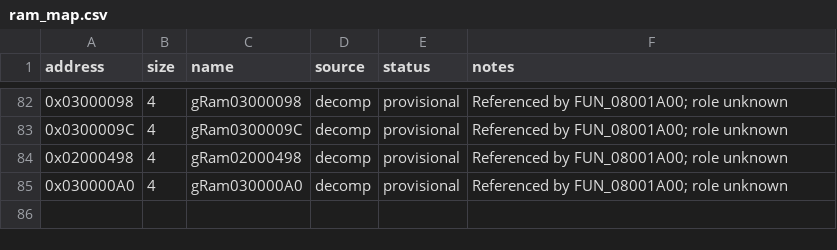
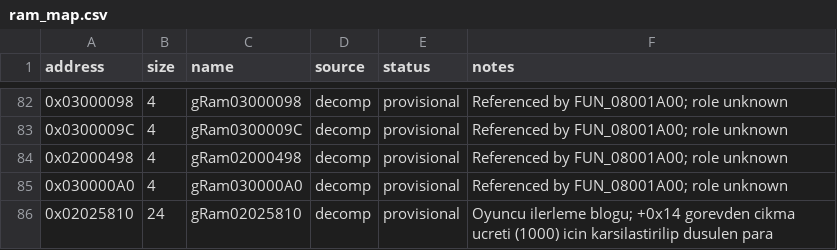
Before and after one commit to ahm3texe/gta-advance, a CSV file: data/ram_map.csv, drawn as a sheet; only a part is shown, gaps mark what is left out; the diff names each change by its address in the sheet, - before the commit and + after, or states it on an @@ line.

```diff
--- a/data/ram_map.csv
+++ b/data/ram_map.csv
+row 86: 0x02025810 | 24 | gRam02025810 | decomp | provisional | Oyuncu ilerleme blogu; +0x14 gorevden cikma ucreti (1000) icin karsilastirilip dusulen para
```
Also changed, not shown: data/c_sources.csv, 1 other file.
